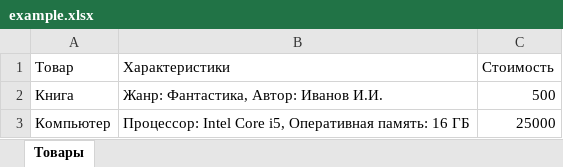
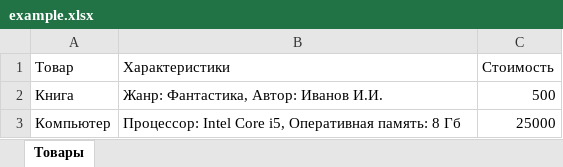
Before and after one commit to dmtrslbdchkv/UrfuJavaCore, an Excel workbook: src/lr8/example4/example.xlsx, sheet Товары, drawn as a sheet; values as stored, in another font and other column widths than the file's, no borders; the diff names each change by its address in the sheet, - before the commit and + after, or states it on an @@ line.

```diff
--- a/src/lr8/example4/example.xlsx (sheet Товары)
+++ b/src/lr8/example4/example.xlsx (sheet Товары)
-B3 (Характеристики): …Оперативная память: 16 ГБ
+B3 (Характеристики): …Оперативная память: 8 Гб
```
Also changed, not shown: 2 other files.
